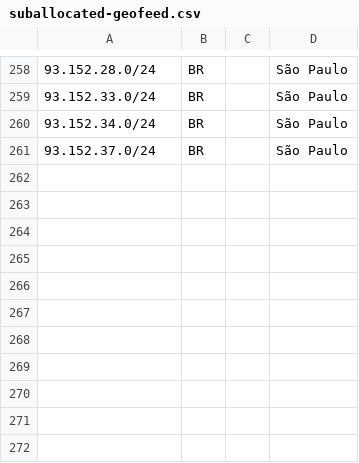
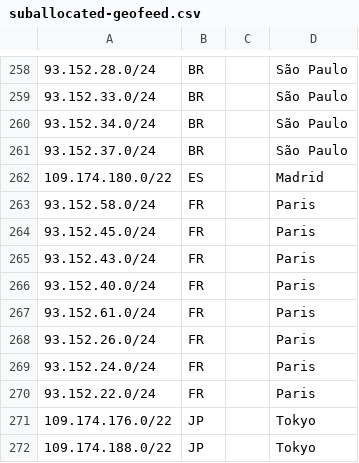
Before and after one commit to code200noc/code200noc.github.io, a CSV file: suballocated-geofeed.csv, drawn as a sheet; only a part is shown, gaps mark what is left out.

Commit message:
Update suballocated-geofeed.csv

```diff
--- a/suballocated-geofeed.csv
+++ b/suballocated-geofeed.csv
@@ -261 +261,12 @@
 93.152.37.0/24,BR,,São Paulo
+109.174.180.0/22,ES,,Madrid
+93.152.58.0/24,FR,,Paris
+93.152.45.0/24,FR,,Paris
+93.152.43.0/24,FR,,Paris
+93.152.40.0/24,FR,,Paris
+93.152.61.0/24,FR,,Paris
+93.152.26.0/24,FR,,Paris
+93.152.24.0/24,FR,,Paris
+93.152.22.0/24,FR,,Paris
+109.174.176.0/22,JP,,Tokyo
+109.174.188.0/22,JP,,Tokyo
```
